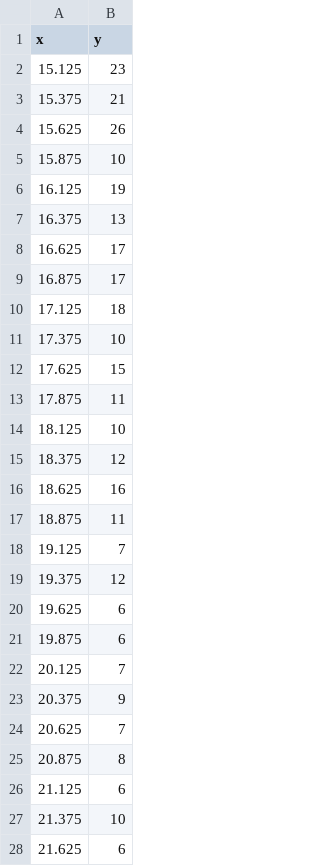
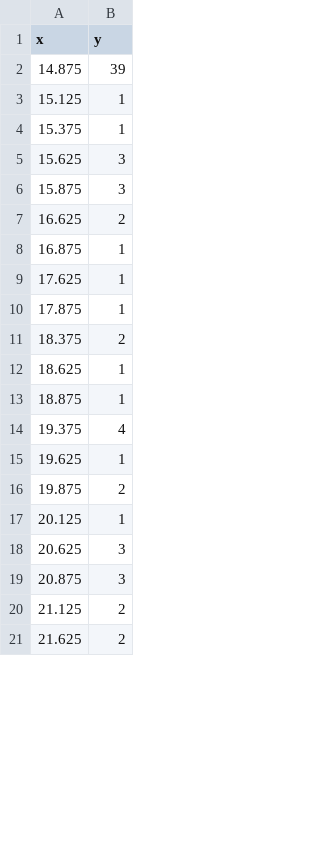
Before and after one commit to RumbleDB/iris-hep-benchmark-athena, a CSV file: queries/query-6-1/ref-1000.csv, drawn as a sheet; only a part is shown; the diff covers the shown part only.

Commit message:
Import query results from RDF implementation (extended by over/underflow bins).

```diff
--- a/queries/query-6-1/ref-1000.csv
+++ b/queries/query-6-1/ref-1000.csv
@@ -1,28 +1,21 @@
 x,y
-15.125,23
-15.375,21
-15.625,26
-15.875,10
-16.125,19
-16.375,13
-16.625,17
-16.875,17
-17.125,18
-17.375,10
-17.625,15
-17.875,11
-18.125,10
-18.375,12
-18.625,16
-18.875,11
-19.125,7
-19.375,12
-19.625,6
-19.875,6
-20.125,7
-20.375,9
-20.625,7
-20.875,8
-21.125,6
-21.375,10
-21.625,6
+14.875,39
+15.125,1
+15.375,1
+15.625,3
+15.875,3
+16.625,2
+16.875,1
+17.625,1
+17.875,1
+18.375,2
+18.625,1
+18.875,1
+19.375,4
+19.625,1
+19.875,2
+20.125,1
+20.625,3
+20.875,3
+21.125,2
+21.625,2
```
Also changed, not shown: 3 added rows, 17 removed rows and 41 edited cells elsewhere in this file, queries/query-2/ref-1000.csv, queries/query-3/ref-1000.csv, 5 other files.
